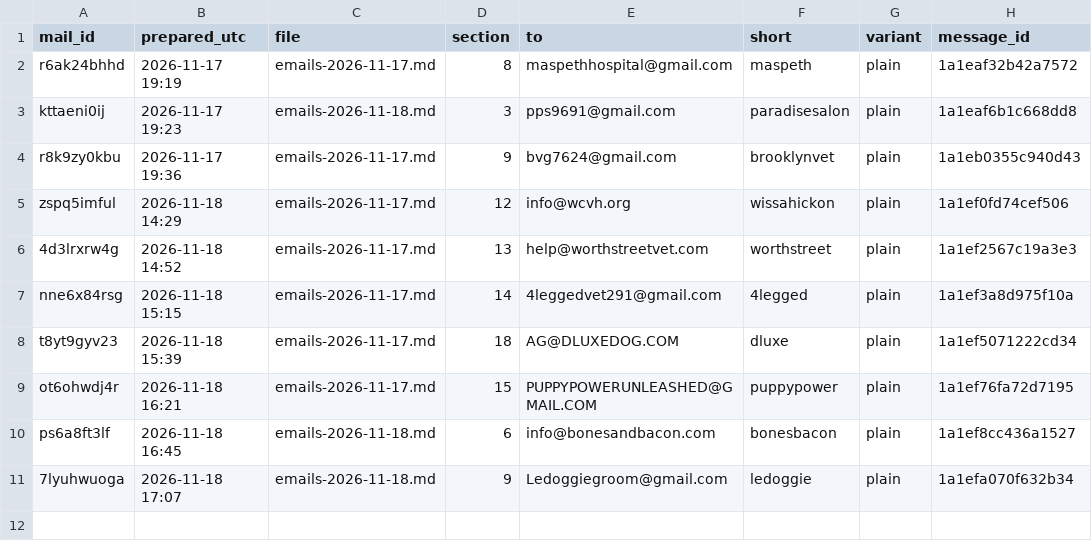
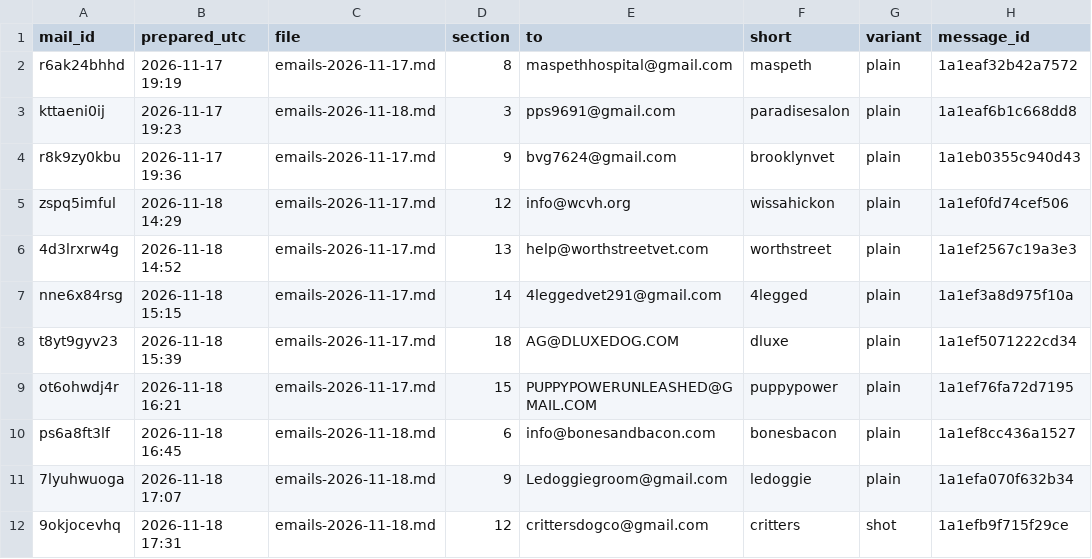
Before and after one commit to OLLEZHIK/testsite, a CSV file: outreach/tracking.csv, drawn as a sheet.

```diff
--- a/outreach/tracking.csv
+++ b/outreach/tracking.csv
@@ -11 +11,2 @@ ps6a8ft3lf,2026-11-18 16:45,emails-2026-11-18.md,6,info@bonesandbacon.com,bonesb
 7lyuhwuoga,2026-11-18 17:07,emails-2026-11-18.md,9,Ledoggiegroom@gmail.com,ledoggie,plain,1a1efa070f632b34
+9okjocevhq,2026-11-18 17:31,emails-2026-11-18.md,12,crittersdogco@gmail.com,critters,shot,1a1efb9f715f29ce
```
Also changed, not shown: 11 other files.
